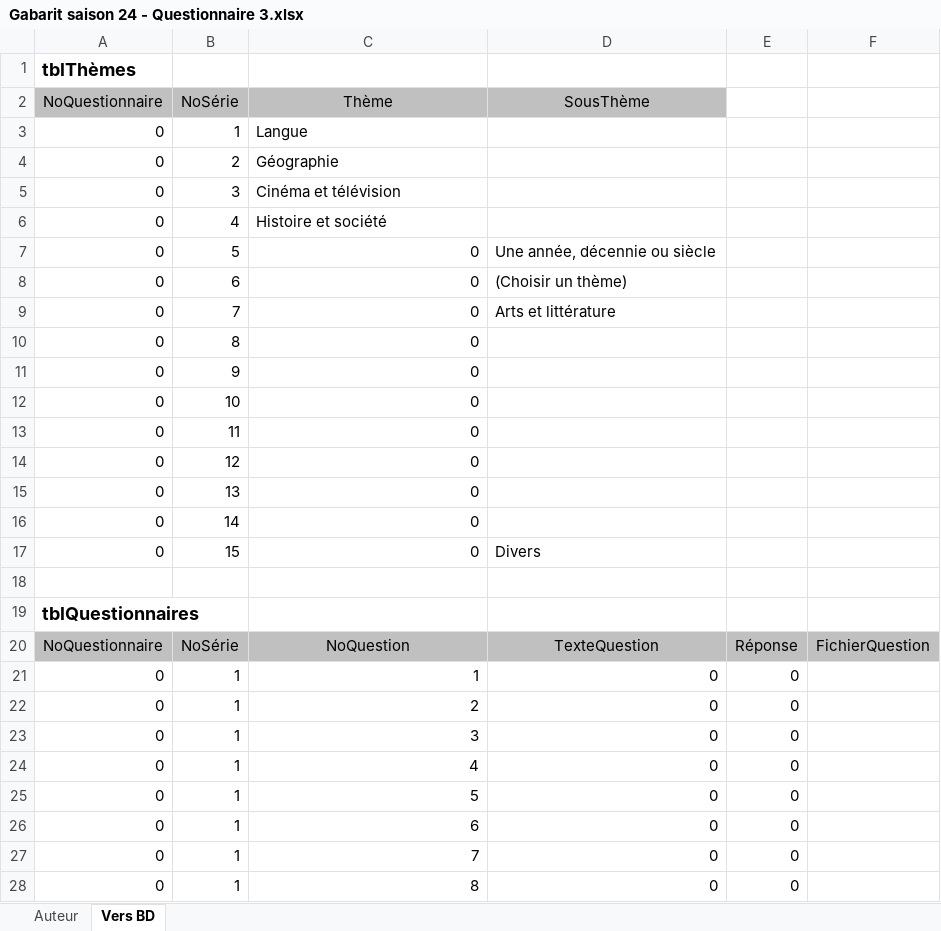
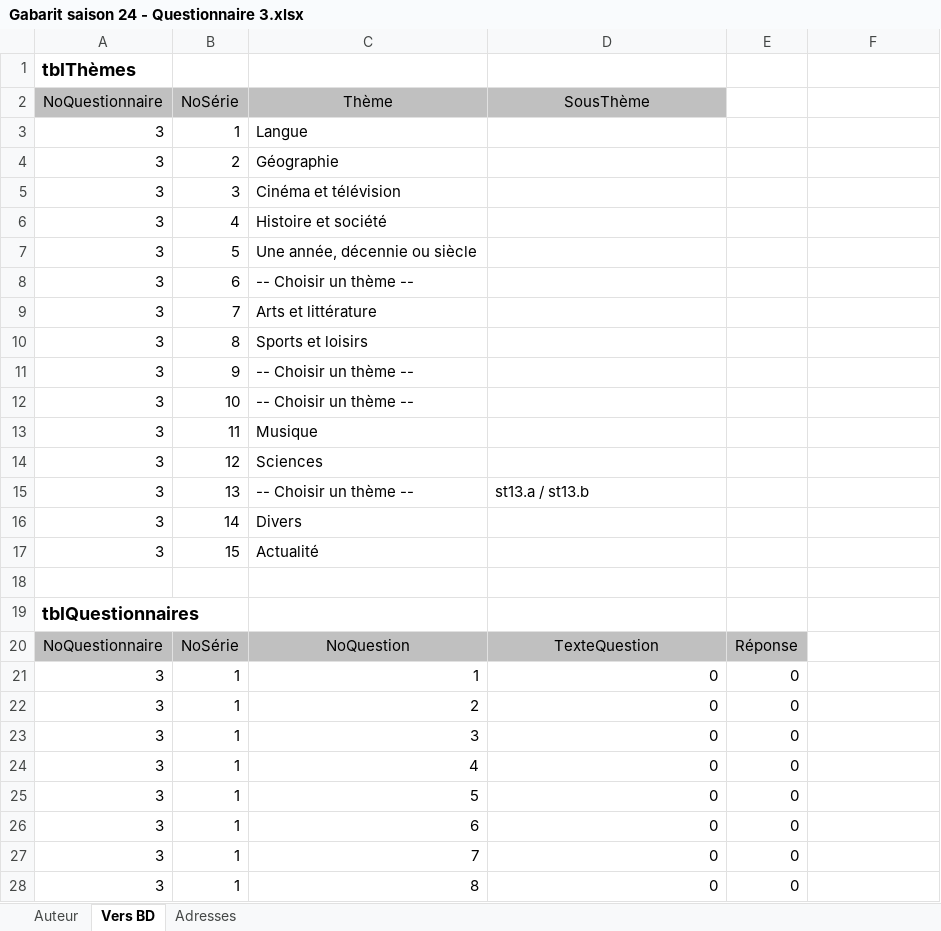
Before and after one commit to gehstatcan/gehstatcan.github.io, an Excel workbook: Saison24/Gabarit saison 24 - Questionnaire 3.xlsx, sheet Vers BD, drawn as a sheet; only a part is shown; values as stored, in another font and other column widths than the file's, no borders; removed rows and columns are numbered as before the commit, all else as after; the diff covers the shown part only; the diff names each change by its address in the sheet, - before the commit and + after, or states it on an @@ line.

```diff
--- a/Saison24/Gabarit saison 24 - Questionnaire 3.xlsx (sheet Vers BD)
+++ b/Saison24/Gabarit saison 24 - Questionnaire 3.xlsx (sheet Vers BD)
@@ sheet tab unhidden: Adresses @@
-A3:A6 (NoQuestionnaire): 0
+A3:A6 (NoQuestionnaire): 3
-row 7: 0 | 5 | 0 | Une année, décennie ou siècle
-row 8: 0 | 6 | 0 | (Choisir un thème)
-row 9: 0 | 7 | 0 | Arts et littérature
-row 10: 0 | 8 | 0
-row 11: 0 | 9 | 0
-row 12: 0 | 10 | 0
-row 13: 0 | 11 | 0
-row 14: 0 | 12 | 0
-row 15: 0 | 13 | 0
-row 16: 0 | 14 | 0
-row 17: 0 | 15 | 0 | Divers
+row 7: 3 | 5 | Une année, décennie ou siècle
+row 8: 3 | 6 | -- Choisir un thème --
+row 9: 3 | 7 | Arts et littérature
+row 10: 3 | 8 | Sports et loisirs
+row 11: 3 | 9 | -- Choisir un thème --
+row 12: 3 | 10 | -- Choisir un thème --
+row 13: 3 | 11 | Musique
+row 14: 3 | 12 | Sciences
+row 15: 3 | 13 | -- Choisir un thème -- | st13.a / st13.b
+row 16: 3 | 14 | Divers
+row 17: 3 | 15 | Actualité
-F20: FichierQuestion
+F20: (empty)
-F20 fill: #C0C0C0
+F20 fill: none
-A21:A28 (NoQuestionnaire): 0
+A21:A28 (NoQuestionnaire): 3
```
Also changed, not shown: other rows of this sheet, sheet Auteur, formulas that keep their value, hidden cells, charts or pictures, 9 other files.
